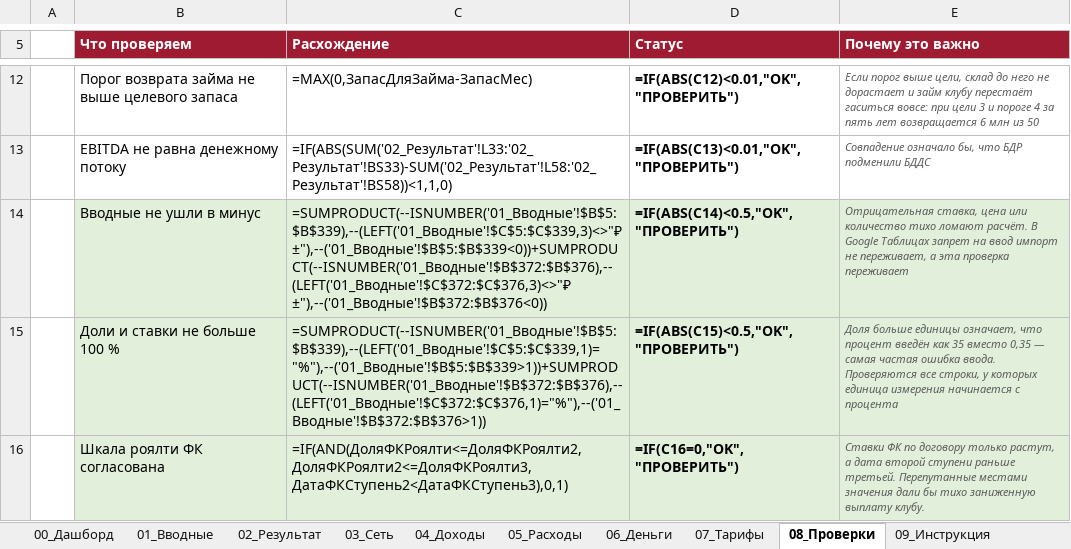
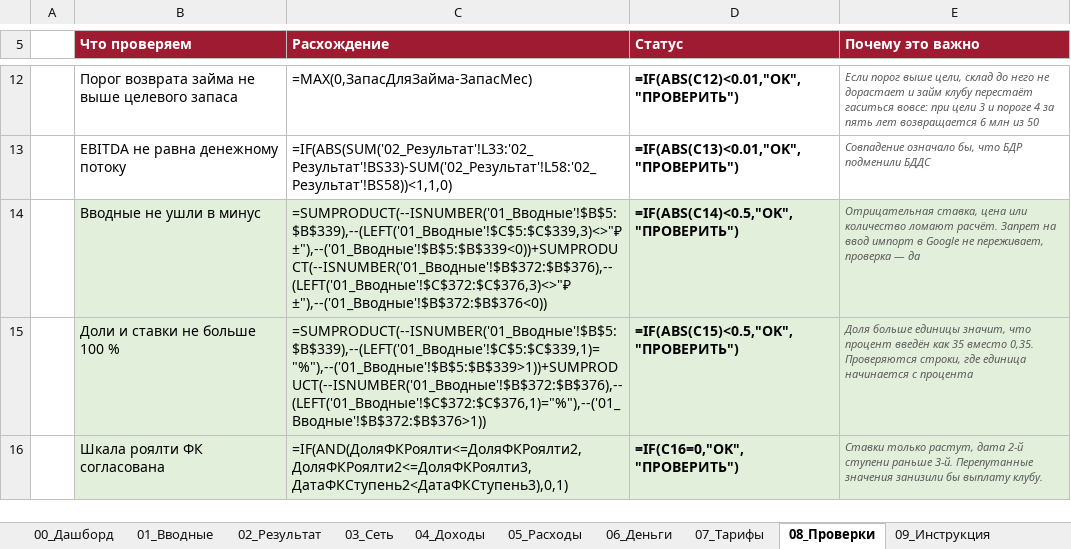
Before and after one commit to vsalenko2026/Spartak, an Excel workbook: model/Spartak_V9_0_договор.xlsx, sheet 08_Проверки, drawn as a sheet; only a part is shown, gaps mark what is left out; values as stored, in another font and other column widths than the file's, no borders; formulas without a stored value are shown as written; conditional formats not drawn; the diff names each change by its address in the sheet, - before the commit and + after, or states it on an @@ line.

```diff
--- a/model/Spartak_V9_0_договор.xlsx (sheet 08_Проверки)
+++ b/model/Spartak_V9_0_договор.xlsx (sheet 08_Проверки)
-E14 (Почему это важно): …или количество тихо ломают расчёт. В Google Таблицах запрет на ввод импорт не переживает, а эта проверка переживает
+E14 (Почему это важно): …или количество ломают расчёт. Запрет на ввод импорт в Google не переживает, проверка — да
-E15 (Почему это важно): …больше единицы означает, что процент введён как 35 вместо 0,35 — самая частая ошибка ввода. Проверяются все строки, у которых единица измерения начинается с…
+E15 (Почему это важно): …больше единицы значит, что процент введён как 35 вместо 0,35. Проверяются строки, где единица начинается с…
-E16 (Почему это важно): Ставки ФК по договору только растут, а дата второй ступени раньше третьей. Перепутанные местами значения дали бы тихо заниженную выплату клубу.
+E16 (Почему это важно): Ставки только растут, дата 2-й ступени раньше 3-й. Перепутанные значения занизили бы выплату клубу.
```
Also changed, not shown: sheet 01_Вводные, 2 other files.
